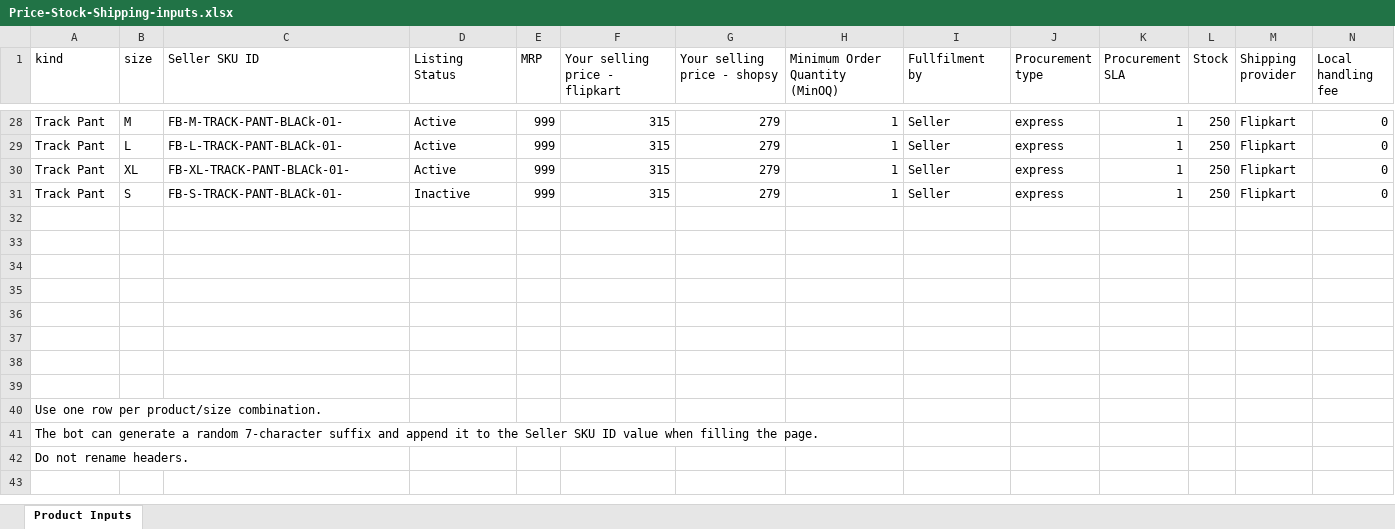
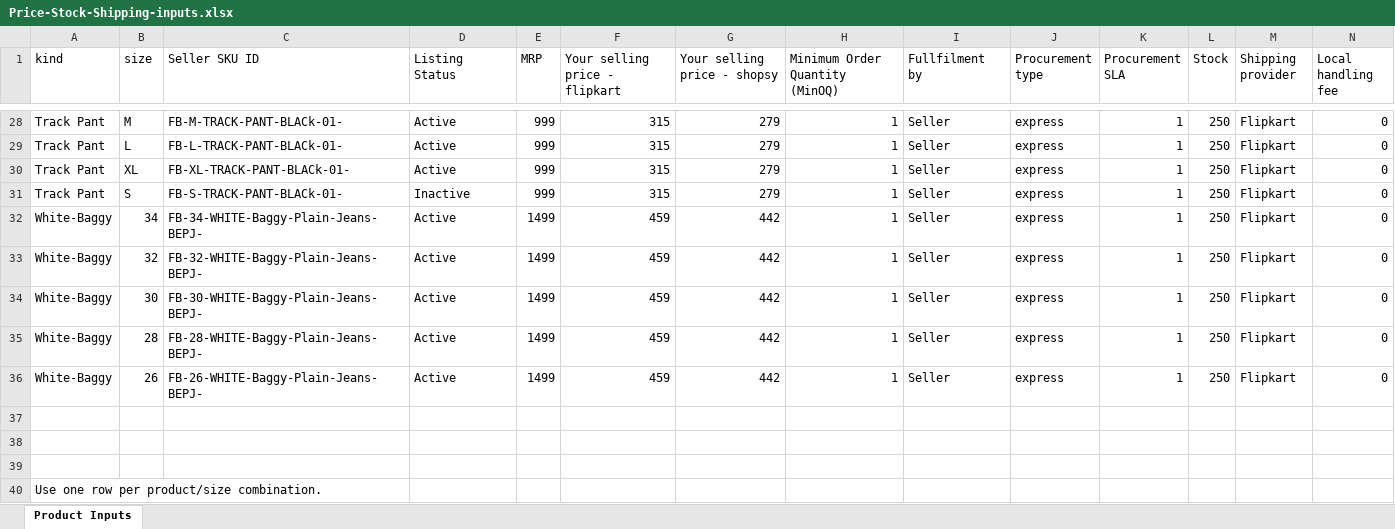
Before and after one commit to Eshaan111/work--fk-tools, an Excel workbook: Full-LC-AUTO/data inputs/common/Price-Stock-Shipping-inputs.xlsx, sheet Product Inputs, drawn as a sheet; only a part is shown, gaps mark what is left out; the shorter side is filled out with more unchanged rows; values as stored, in another font and other column widths than the file's, no borders; rows hold the shown columns only; the diff names each change by its address in the sheet, - before the commit and + after, or states it on an @@ line.

Commit message:
data inputs for white baggy

```diff
--- a/Full-LC-AUTO/data inputs/common/Price-Stock-Shipping-inputs.xlsx (sheet Product Inputs)
+++ b/Full-LC-AUTO/data inputs/common/Price-Stock-Shipping-inputs.xlsx (sheet Product Inputs)
-row 32: (empty)
+row 32: White-Baggy | 34 | FB-34-WHITE-Baggy-Plain-Jeans-BEPJ- | Active | 1499 | 459 | 442 | 1 | Seller | express | 1 | 250 | Flipkart | 0
-row 33: (empty)
+row 33: White-Baggy | 32 | FB-32-WHITE-Baggy-Plain-Jeans-BEPJ- | Active | 1499 | 459 | 442 | 1 | Seller | express | 1 | 250 | Flipkart | 0
-row 34: (empty)
+row 34: White-Baggy | 30 | FB-30-WHITE-Baggy-Plain-Jeans-BEPJ- | Active | 1499 | 459 | 442 | 1 | Seller | express | 1 | 250 | Flipkart | 0
-row 35: (empty)
+row 35: White-Baggy | 28 | FB-28-WHITE-Baggy-Plain-Jeans-BEPJ- | Active | 1499 | 459 | 442 | 1 | Seller | express | 1 | 250 | Flipkart | 0
-row 36: (empty)
+row 36: White-Baggy | 26 | FB-26-WHITE-Baggy-Plain-Jeans-BEPJ- | Active | 1499 | 459 | 442 | 1 | Seller | express | 1 | 250 | Flipkart | 0
```
Also changed, not shown: Full-LC-AUTO/data inputs/common/Variants-excel.xlsx, Full-LC-AUTO/data inputs/jeans/Additional-Description-inputs-Shopsy.xlsx, 10 other files.
